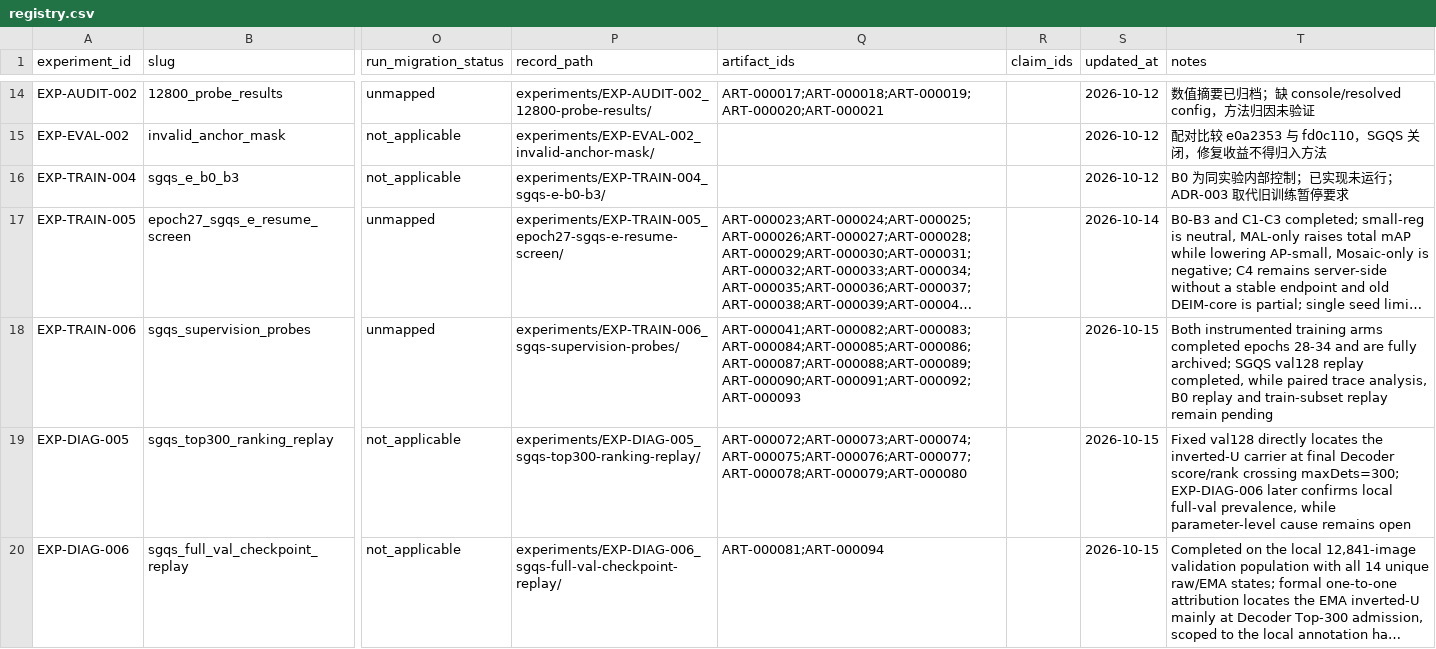
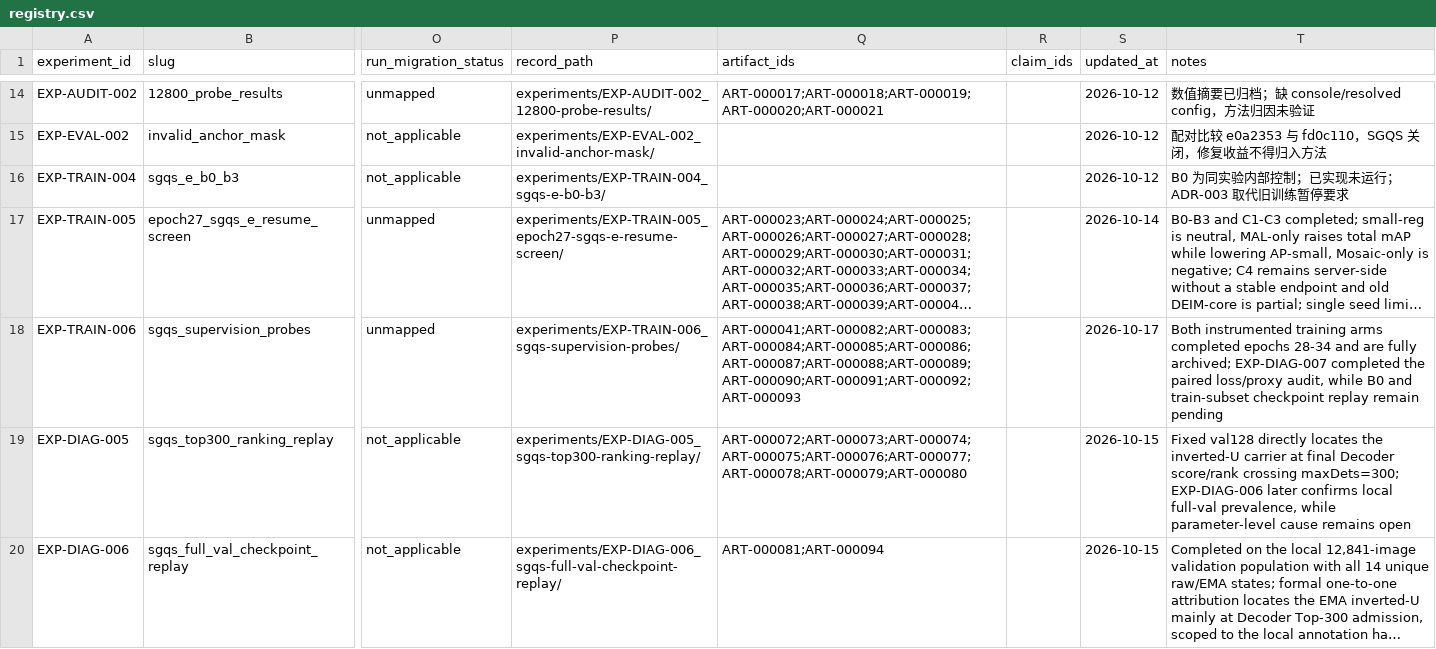
Before and after one commit to EnroutePacer/Dense-Single-type-Detection, a CSV file: article/experiments/registry.csv, drawn as a sheet; only a part is shown, gaps mark what is left out; long unchanged cells end in …; the diff covers the shown part only; the diff names each change by its address in the sheet, - before the commit and + after, or states it on an @@ line.

```diff
--- a/article/experiments/registry.csv
+++ b/article/experiments/registry.csv
-S18 (updated_at): 2026-10-15
+S18 (updated_at): 2026-10-17
-T18 (notes): …fully archived; SGQS val128 replay completed, while paired trace analysis, B0 replay and train-subset replay remain…
+T18 (notes): …fully archived; EXP-DIAG-007 completed the paired loss/proxy audit, while B0 and train-subset checkpoint replay remain…
```
Also changed, not shown: 1 added row elsewhere in this file, article/docs/evidence/artifact_registry.csv, 53 other files.
